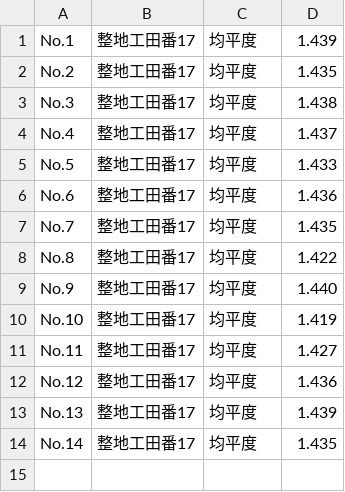
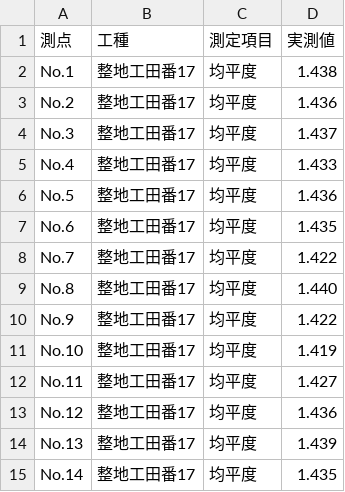
Before and after one commit to OpOpWell/annko, a CSV file: output/田番17.csv, drawn as a sheet.

```diff
--- a/output/田番17.csv
+++ b/output/田番17.csv
@@ -1,10 +1,11 @@
-No.1,整地工田番17,均平度,1.439
-No.2,整地工田番17,均平度,1.435
-No.3,整地工田番17,均平度,1.438
-No.4,整地工田番17,均平度,1.437
-No.5,整地工田番17,均平度,1.433
-No.6,整地工田番17,均平度,1.436
-No.7,整地工田番17,均平度,1.435
-No.8,整地工田番17,均平度,1.422
-No.9,整地工田番17,均平度,1.440
+測点,工種,測定項目,実測値
+No.1,整地工田番17,均平度,1.438
+No.2,整地工田番17,均平度,1.436
+No.3,整地工田番17,均平度,1.437
+No.4,整地工田番17,均平度,1.433
+No.5,整地工田番17,均平度,1.436
+No.6,整地工田番17,均平度,1.435
+No.7,整地工田番17,均平度,1.422
+No.8,整地工田番17,均平度,1.440
+No.9,整地工田番17,均平度,1.422
 No.10,整地工田番17,均平度,1.419
```
Also changed, not shown: output/田番16.csv, output/田番18.csv, 3 other files.
